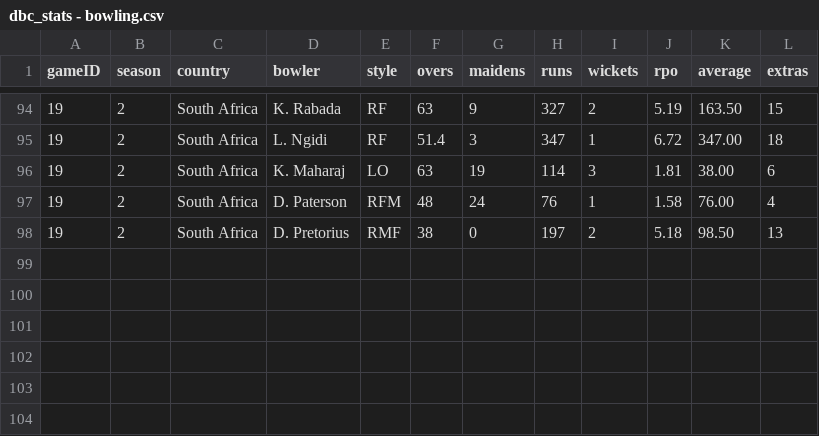
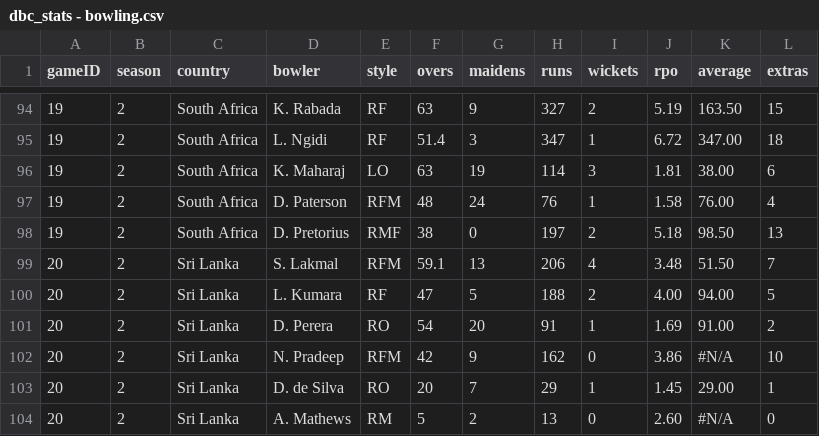
Before and after one commit to gotemyes/dbc, a CSV file: data/dbc_stats - bowling.csv, drawn as a sheet; only a part is shown, gaps mark what is left out; the diff names each change by its address in the sheet, - before the commit and + after, or states it on an @@ line.

```diff
--- a/data/dbc_stats - bowling.csv
+++ b/data/dbc_stats - bowling.csv
+row 99: 20 | 2 | Sri Lanka | S. Lakmal | RFM | 59.1 | 13 | 206 | 4 | 3.48 | 51.50 | 7
+row 100: 20 | 2 | Sri Lanka | L. Kumara | RF | 47 | 5 | 188 | 2 | 4.00 | 94.00 | 5
+row 101: 20 | 2 | Sri Lanka | D. Perera | RO | 54 | 20 | 91 | 1 | 1.69 | 91.00 | 2
+row 102: 20 | 2 | Sri Lanka | N. Pradeep | RFM | 42 | 9 | 162 | 0 | 3.86 | #N/A | 10
+row 103: 20 | 2 | Sri Lanka | D. de Silva | RO | 20 | 7 | 29 | 1 | 1.45 | 29.00 | 1
+row 104: 20 | 2 | Sri Lanka | A. Mathews | RM | 5 | 2 | 13 | 0 | 2.60 | #N/A | 0
```
Also changed, not shown: data/dbc_stats - batting.csv, 10 other files.
